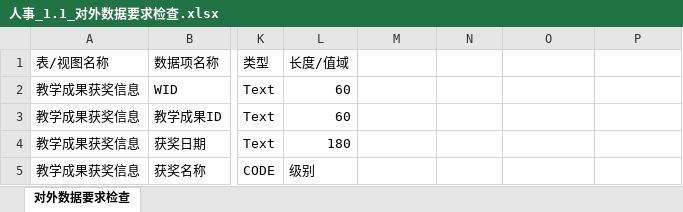
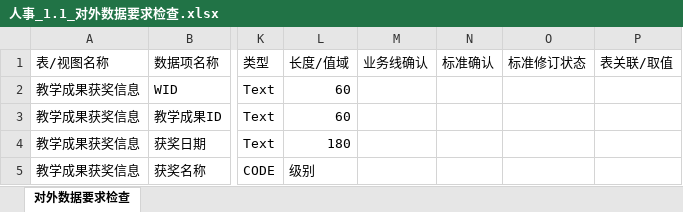
Before and after one commit to zhou-zhichao/flaskWeb, an Excel workbook: file/confirm/人事_1.1_重要业务结果/人事_1.1_对外数据要求检查.xlsx, sheet 对外数据要求检查, drawn as a sheet; only a part is shown, gaps mark what is left out; values as stored, in another font and other column widths than the file's, no borders; the diff names each change by its address in the sheet, - before the commit and + after, or states it on an @@ line.

```diff
--- a/file/confirm/人事_1.1_重要业务结果/人事_1.1_对外数据要求检查.xlsx (sheet 对外数据要求检查)
+++ b/file/confirm/人事_1.1_重要业务结果/人事_1.1_对外数据要求检查.xlsx (sheet 对外数据要求检查)
-M1: (empty)
+M1: 业务线确认
-N1: (empty)
+N1: 标准确认
-O1: (empty)
+O1: 标准修订状态
-P1: (empty)
+P1: 表关联/取值
```
Also changed, not shown: file/confirm/人事_1.1_重要业务结果/人事_1.1_外供数据检查.xlsx, file/confirm/人事_1.1_重要业务结果/人事_1.1_自定义代码检查.xlsx, 30 other files.
